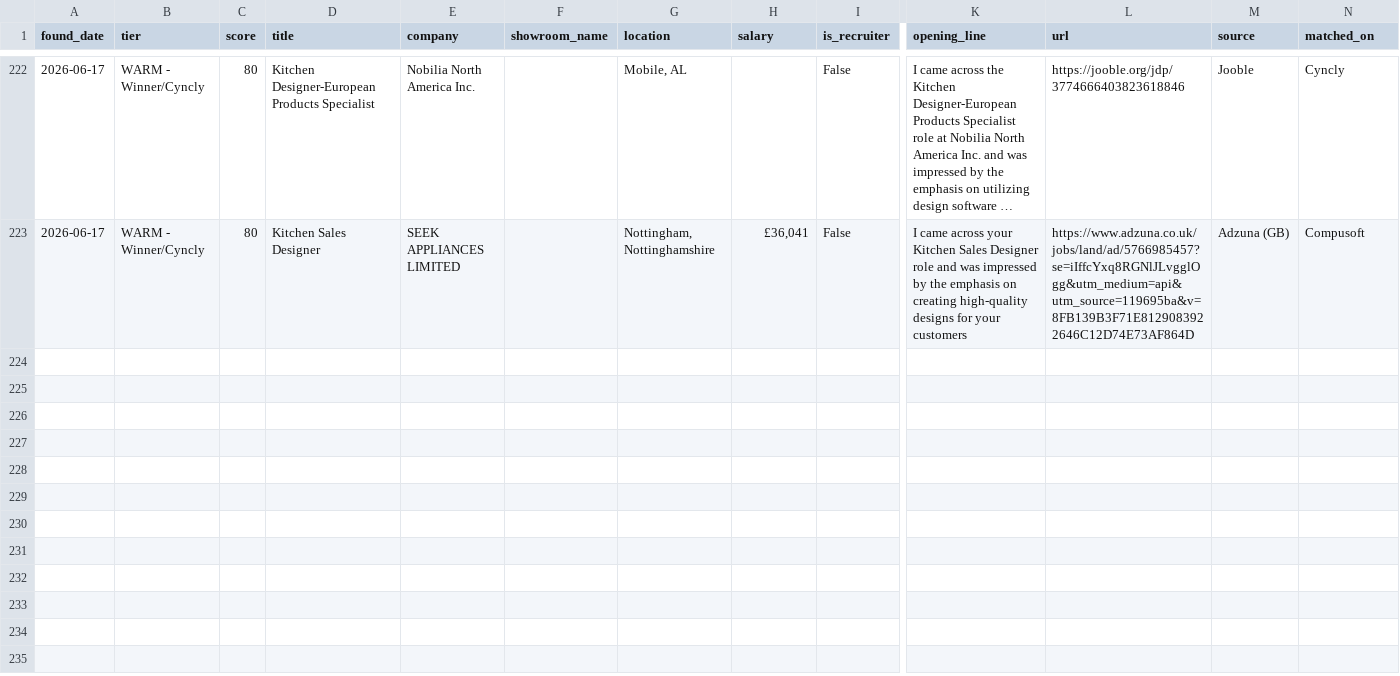
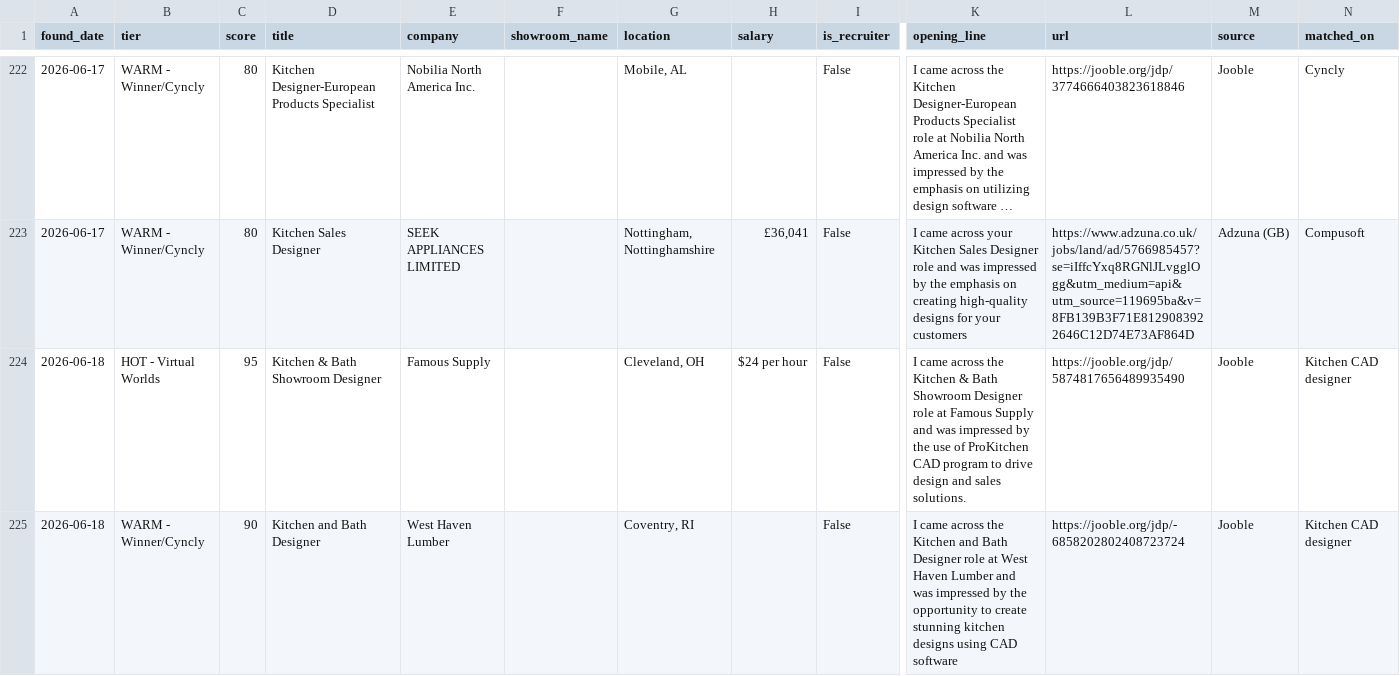
Before and after one commit to dhairyawork8141/Agent-Dashboard, a CSV file: vw-job-agent/state/new_jobs.csv, drawn as a sheet; only a part is shown, gaps mark what is left out; long unchanged cells end in …; rows hold the shown columns only; the diff covers the shown part only; the diff names each change by its address in the sheet, - before the commit and + after, or states it on an @@ line.

Commit message:
Update job-watch state [skip ci]

```diff
--- a/vw-job-agent/state/new_jobs.csv
+++ b/vw-job-agent/state/new_jobs.csv
+row 224: 2026-06-18 | HOT - Virtual Worlds | 95 | Kitchen & Bath Showroom Designer | Famous Supply |  | Cleveland, OH | $24 per hour | False | I came across the Kitchen & Bath Showroom Designer role at Famous Supply and was impressed by the use of ProKitchen CAD program to drive design and sales solutions. | https://jooble.org/jdp/5874817656489935490 | Jooble | Kitchen CAD designer
+row 225: 2026-06-18 | WARM - Winner/Cyncly | 90 | Kitchen and Bath Designer | West Haven Lumber |  | Coventry, RI |  | False | I came across the Kitchen and Bath Designer role at West Haven Lumber and was impressed by the opportunity to create stunning kitchen designs using CAD software | https://jooble.org/jdp/-6858202802408723724 | Jooble | Kitchen CAD designer
```
Also changed, not shown: 2 added rows elsewhere in this file, 1 other file.
